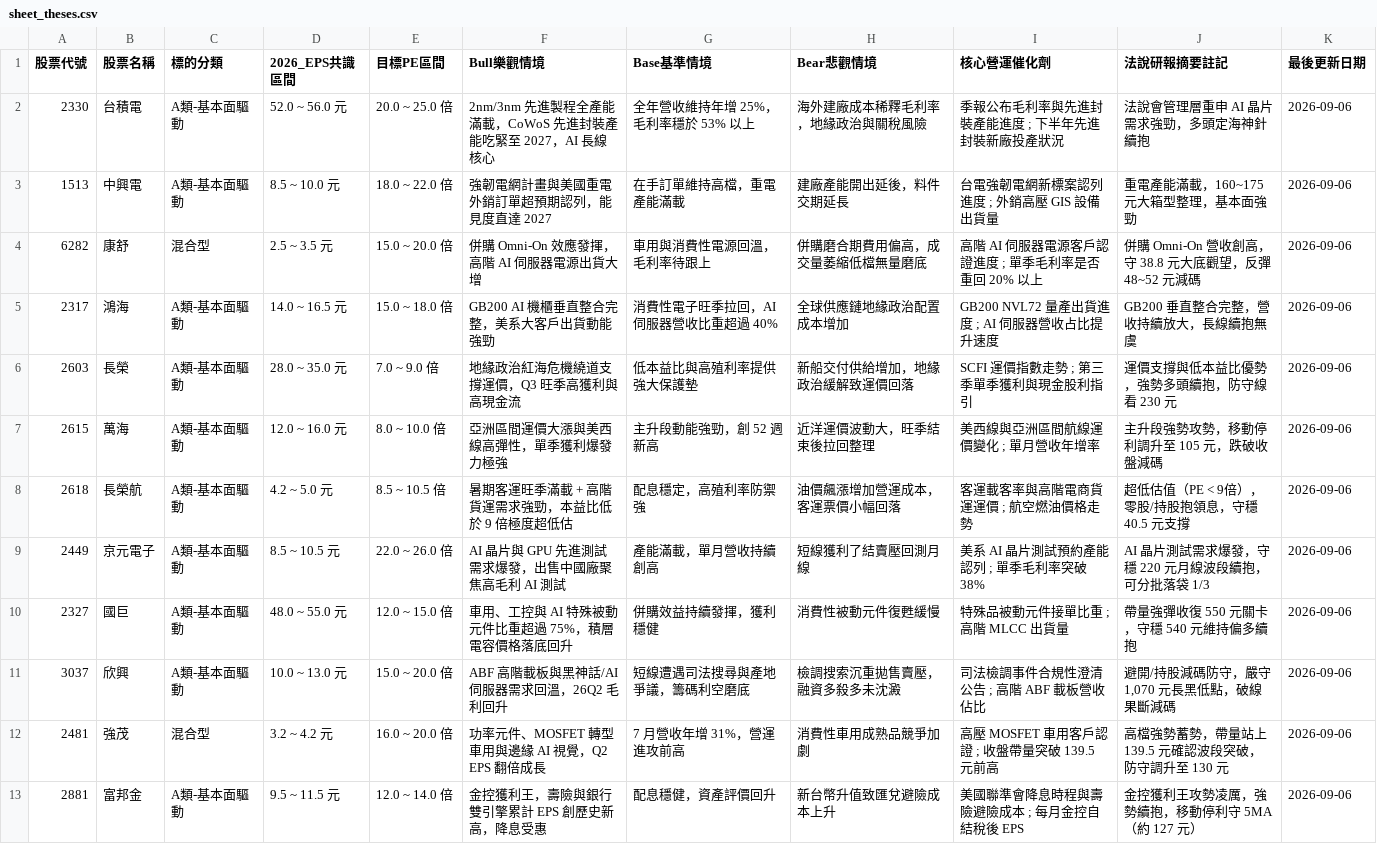
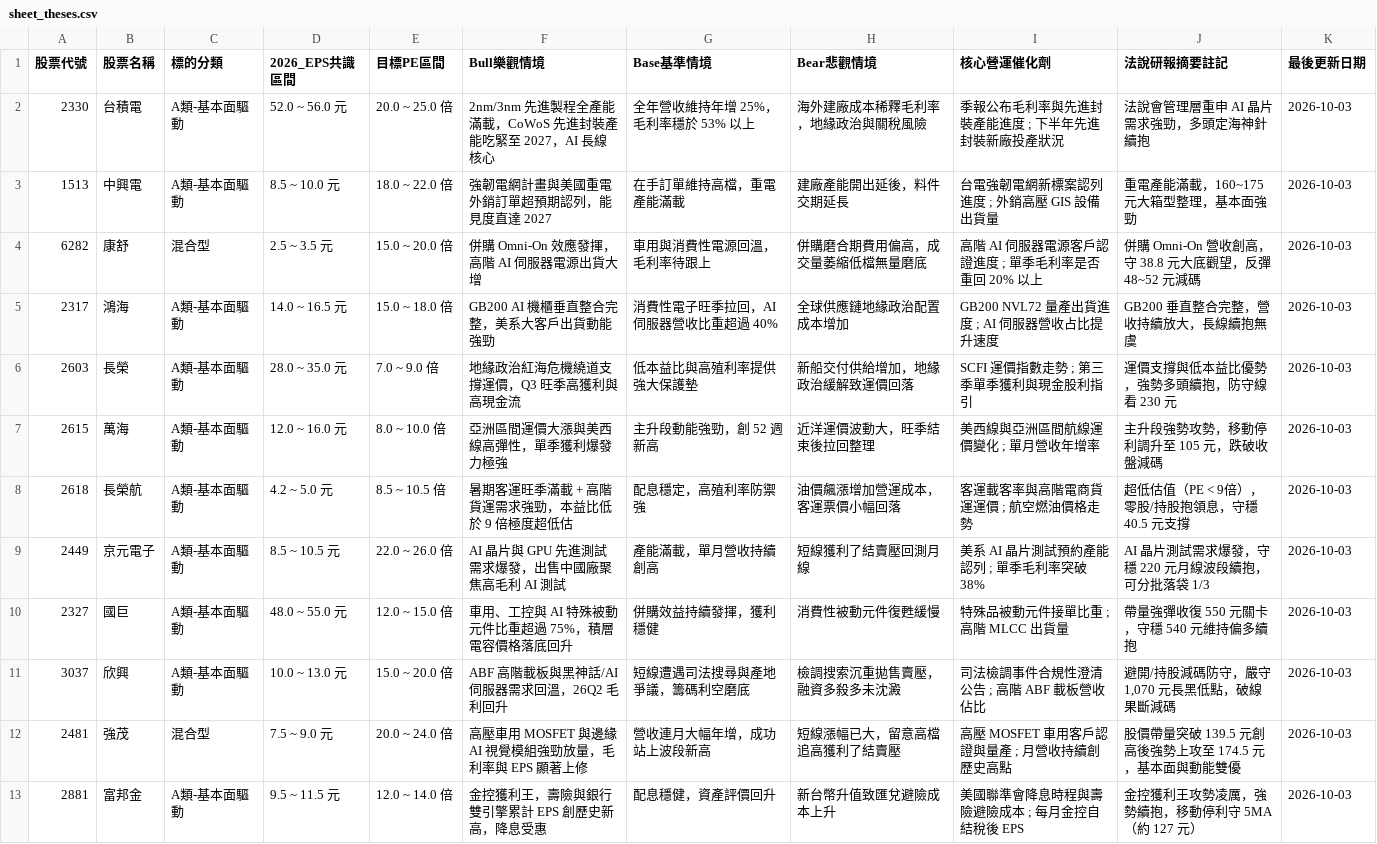
Before and after one commit to Jou-chiang/stock-dashboard, a CSV file: sheet_theses.csv, drawn as a sheet.

Commit message:
chore: Update research_theses.json last_updated timestamp and export CSV

```diff
--- a/sheet_theses.csv
+++ b/sheet_theses.csv
@@ -1,13 +1,13 @@
 股票代號,股票名稱,標的分類,2026_EPS共識區間,目標PE區間,Bull樂觀情境,Base基準情境,Bear悲觀情境,核心營運催化劑,法說研報摘要註記,最後更新日期
-2330,台積電,A類-基本面驅動,52.0 ~ 56.0 元,20.0 ~ 25.0 倍,2nm/3nm 先進製程全產能滿載，CoWoS 先進封裝產能吃緊至 2027，AI 長線核心,全年營收維持年增 25%，毛利率穩於 53% 以上,海外建廠成本稀釋毛利率，地緣政治與關稅風險,季報公布毛利率與先進封裝產能進度 ; 下半年先進封裝新廠投產狀況,法說會管理層重申 AI 晶片需求強勁，多頭定海神針續抱,2026-09-06
-1513,中興電,A類-基本面驅動,8.5 ~ 10.0 元,18.0 ~ 22.0 倍,強韌電網計畫與美國重電外銷訂單超預期認列，能見度直達 2027,在手訂單維持高檔，重電產能滿載,建廠產能開出延後，料件交期延長,台電強韌電網新標案認列進度 ; 外銷高壓 GIS 設備出貨量,重電產能滿載，160~175 元大箱型整理，基本面強勁,2026-09-06
-6282,康舒,混合型,2.5 ~ 3.5 元,15.0 ~ 20.0 倍,併購 Omni-On 效應發揮，高階 AI 伺服器電源出貨大增,車用與消費性電源回溫，毛利率待跟上,併購磨合期費用偏高，成交量萎縮低檔無量磨底,高階 AI 伺服器電源客戶認證進度 ; 單季毛利率是否重回 20% 以上,併購 Omni-On 營收創高，守 38.8 元大底觀望，反彈 48~52 元減碼,2026-09-06
-2317,鴻海,A類-基本面驅動,14.0 ~ 16.5 元,15.0 ~ 18.0 倍,GB200 AI 機櫃垂直整合完整，美系大客戶出貨動能強勁,消費性電子旺季拉回，AI 伺服器營收比重超過 40%,全球供應鏈地緣政治配置成本增加,GB200 NVL72 量產出貨進度 ; AI 伺服器營收占比提升速度,GB200 垂直整合完整，營收持續放大，長線續抱無虞,2026-09-06
-2603,長榮,A類-基本面驅動,28.0 ~ 35.0 元,7.0 ~ 9.0 倍,地緣政治紅海危機繞道支撐運價，Q3 旺季高獲利與高現金流,低本益比與高殖利率提供強大保護墊,新船交付供給增加，地緣政治緩解致運價回落,SCFI 運價指數走勢 ; 第三季單季獲利與現金股利指引,運價支撐與低本益比優勢，強勢多頭續抱，防守線看 230 元,2026-09-06
-2615,萬海,A類-基本面驅動,12.0 ~ 16.0 元,8.0 ~ 10.0 倍,亞洲區間運價大漲與美西線高彈性，單季獲利爆發力極強,主升段動能強勁，創 52 週新高,近洋運價波動大，旺季結束後拉回整理,美西線與亞洲區間航線運價變化 ; 單月營收年增率,主升段強勢攻勢，移動停利調升至 105 元，跌破收盤減碼,2026-09-06
-2618,長榮航,A類-基本面驅動,4.2 ~ 5.0 元,8.5 ~ 10.5 倍,暑期客運旺季滿載 + 高階貨運需求強勁，本益比低於 9 倍極度超低估,配息穩定，高殖利率防禦強,油價飆漲增加營運成本，客運票價小幅回落,客運載客率與高階電商貨運運價 ; 航空燃油價格走勢,超低估值（PE < 9倍），零股/持股抱領息，守穩 40.5 元支撐,2026-09-06
-2449,京元電子,A類-基本面驅動,8.5 ~ 10.5 元,22.0 ~ 26.0 倍,AI 晶片與 GPU 先進測試需求爆發，出售中國廠聚焦高毛利 AI 測試,產能滿載，單月營收持續創高,短線獲利了結賣壓回測月線,美系 AI 晶片測試預約產能認列 ; 單季毛利率突破 38%,AI 晶片測試需求爆發，守穩 220 元月線波段續抱，可分批落袋 1/3,2026-09-06
-2327,國巨,A類-基本面驅動,48.0 ~ 55.0 元,12.0 ~ 15.0 倍,車用、工控與 AI 特殊被動元件比重超過 75%，積層電容價格落底回升,併購效益持續發揮，獲利穩健,消費性被動元件復甦緩慢,特殊品被動元件接單比重 ; 高階 MLCC 出貨量,帶量強彈收復 550 元關卡，守穩 540 元維持偏多續抱,2026-09-06
-3037,欣興,A類-基本面驅動,10.0 ~ 13.0 元,15.0 ~ 20.0 倍,ABF 高階載板與黑神話/AI 伺服器需求回溫，26Q2 毛利回升,短線遭遇司法搜尋與產地爭議，籌碼利空磨底,檢調搜索沉重拋售賣壓，融資多殺多未沈澱,司法檢調事件合規性澄清公告 ; 高階 ABF 載板營收佔比,"避開/持股減碼防守，嚴守 1,070 元長黑低點，破線果斷減碼",2026-09-06
-2481,強茂,混合型,3.2 ~ 4.2 元,16.0 ~ 20.0 倍,功率元件、MOSFET 轉型車用與邊緣 AI 視覺，Q2 EPS 翻倍成長,7 月營收年增 31%，營運進攻前高,消費性車用成熟品競爭加劇,高壓 MOSFET 車用客戶認證 ; 收盤帶量突破 139.5 元前高,高檔強勢蓄勢，帶量站上 139.5 元確認波段突破，防守調升至 130 元,2026-09-06
-2881,富邦金,A類-基本面驅動,9.5 ~ 11.5 元,12.0 ~ 14.0 倍,金控獲利王，壽險與銀行雙引擎累計 EPS 創歷史新高，降息受惠,配息穩健，資產評價回升,新台幣升值致匯兌避險成本上升,美國聯準會降息時程與壽險避險成本 ; 每月金控自結稅後 EPS,金控獲利王攻勢凌厲，強勢續抱，移動停利守 5MA（約 127 元）,2026-09-06
+2330,台積電,A類-基本面驅動,52.0 ~ 56.0 元,20.0 ~ 25.0 倍,2nm/3nm 先進製程全產能滿載，CoWoS 先進封裝產能吃緊至 2027，AI 長線核心,全年營收維持年增 25%，毛利率穩於 53% 以上,海外建廠成本稀釋毛利率，地緣政治與關稅風險,季報公布毛利率與先進封裝產能進度 ; 下半年先進封裝新廠投產狀況,法說會管理層重申 AI 晶片需求強勁，多頭定海神針續抱,2026-10-03
+1513,中興電,A類-基本面驅動,8.5 ~ 10.0 元,18.0 ~ 22.0 倍,強韌電網計畫與美國重電外銷訂單超預期認列，能見度直達 2027,在手訂單維持高檔，重電產能滿載,建廠產能開出延後，料件交期延長,台電強韌電網新標案認列進度 ; 外銷高壓 GIS 設備出貨量,重電產能滿載，160~175 元大箱型整理，基本面強勁,2026-10-03
+6282,康舒,混合型,2.5 ~ 3.5 元,15.0 ~ 20.0 倍,併購 Omni-On 效應發揮，高階 AI 伺服器電源出貨大增,車用與消費性電源回溫，毛利率待跟上,併購磨合期費用偏高，成交量萎縮低檔無量磨底,高階 AI 伺服器電源客戶認證進度 ; 單季毛利率是否重回 20% 以上,併購 Omni-On 營收創高，守 38.8 元大底觀望，反彈 48~52 元減碼,2026-10-03
+2317,鴻海,A類-基本面驅動,14.0 ~ 16.5 元,15.0 ~ 18.0 倍,GB200 AI 機櫃垂直整合完整，美系大客戶出貨動能強勁,消費性電子旺季拉回，AI 伺服器營收比重超過 40%,全球供應鏈地緣政治配置成本增加,GB200 NVL72 量產出貨進度 ; AI 伺服器營收占比提升速度,GB200 垂直整合完整，營收持續放大，長線續抱無虞,2026-10-03
+2603,長榮,A類-基本面驅動,28.0 ~ 35.0 元,7.0 ~ 9.0 倍,地緣政治紅海危機繞道支撐運價，Q3 旺季高獲利與高現金流,低本益比與高殖利率提供強大保護墊,新船交付供給增加，地緣政治緩解致運價回落,SCFI 運價指數走勢 ; 第三季單季獲利與現金股利指引,運價支撐與低本益比優勢，強勢多頭續抱，防守線看 230 元,2026-10-03
+2615,萬海,A類-基本面驅動,12.0 ~ 16.0 元,8.0 ~ 10.0 倍,亞洲區間運價大漲與美西線高彈性，單季獲利爆發力極強,主升段動能強勁，創 52 週新高,近洋運價波動大，旺季結束後拉回整理,美西線與亞洲區間航線運價變化 ; 單月營收年增率,主升段強勢攻勢，移動停利調升至 105 元，跌破收盤減碼,2026-10-03
+2618,長榮航,A類-基本面驅動,4.2 ~ 5.0 元,8.5 ~ 10.5 倍,暑期客運旺季滿載 + 高階貨運需求強勁，本益比低於 9 倍極度超低估,配息穩定，高殖利率防禦強,油價飆漲增加營運成本，客運票價小幅回落,客運載客率與高階電商貨運運價 ; 航空燃油價格走勢,超低估值（PE < 9倍），零股/持股抱領息，守穩 40.5 元支撐,2026-10-03
+2449,京元電子,A類-基本面驅動,8.5 ~ 10.5 元,22.0 ~ 26.0 倍,AI 晶片與 GPU 先進測試需求爆發，出售中國廠聚焦高毛利 AI 測試,產能滿載，單月營收持續創高,短線獲利了結賣壓回測月線,美系 AI 晶片測試預約產能認列 ; 單季毛利率突破 38%,AI 晶片測試需求爆發，守穩 220 元月線波段續抱，可分批落袋 1/3,2026-10-03
+2327,國巨,A類-基本面驅動,48.0 ~ 55.0 元,12.0 ~ 15.0 倍,車用、工控與 AI 特殊被動元件比重超過 75%，積層電容價格落底回升,併購效益持續發揮，獲利穩健,消費性被動元件復甦緩慢,特殊品被動元件接單比重 ; 高階 MLCC 出貨量,帶量強彈收復 550 元關卡，守穩 540 元維持偏多續抱,2026-10-03
+3037,欣興,A類-基本面驅動,10.0 ~ 13.0 元,15.0 ~ 20.0 倍,ABF 高階載板與黑神話/AI 伺服器需求回溫，26Q2 毛利回升,短線遭遇司法搜尋與產地爭議，籌碼利空磨底,檢調搜索沉重拋售賣壓，融資多殺多未沈澱,司法檢調事件合規性澄清公告 ; 高階 ABF 載板營收佔比,"避開/持股減碼防守，嚴守 1,070 元長黑低點，破線果斷減碼",2026-10-03
+2481,強茂,混合型,7.5 ~ 9.0 元,20.0 ~ 24.0 倍,高壓車用 MOSFET 與邊緣 AI 視覺模組強勁放量，毛利率與 EPS 顯著上修,營收連月大幅年增，成功站上波段新高,短線漲幅已大，留意高檔追高獲利了結賣壓,高壓 MOSFET 車用客戶認證與量產 ; 月營收持續創歷史高點,股價帶量突破 139.5 元創高後強勢上攻至 174.5 元，基本面與動能雙優,2026-10-03
+2881,富邦金,A類-基本面驅動,9.5 ~ 11.5 元,12.0 ~ 14.0 倍,金控獲利王，壽險與銀行雙引擎累計 EPS 創歷史新高，降息受惠,配息穩健，資產評價回升,新台幣升值致匯兌避險成本上升,美國聯準會降息時程與壽險避險成本 ; 每月金控自結稅後 EPS,金控獲利王攻勢凌厲，強勢續抱，移動停利守 5MA（約 127 元）,2026-10-03
```
Also changed, not shown: 1 other file.
